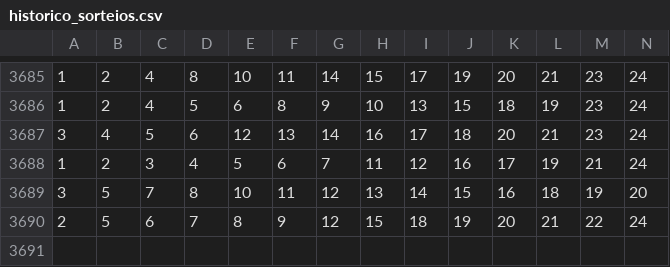
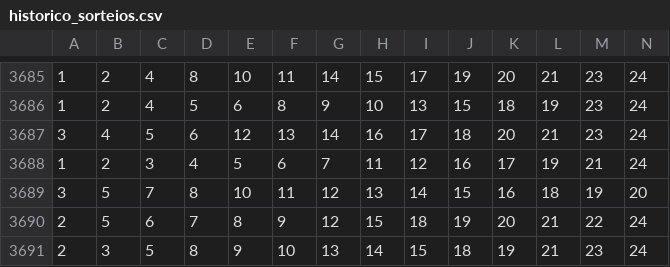
Before and after one commit to jcpajoao/loto-facil-sync, a CSV file: historico_sorteios.csv, drawn as a sheet; only a part is shown, gaps mark what is left out; rows hold the shown columns only; the diff names each change by its address in the sheet, - before the commit and + after, or states it on an @@ line.

```diff
--- a/historico_sorteios.csv
+++ b/historico_sorteios.csv
+row 3691: 2 | 3 | 5 | 8 | 9 | 10 | 13 | 14 | 15 | 18 | 19 | 21 | 23 | 24
```
